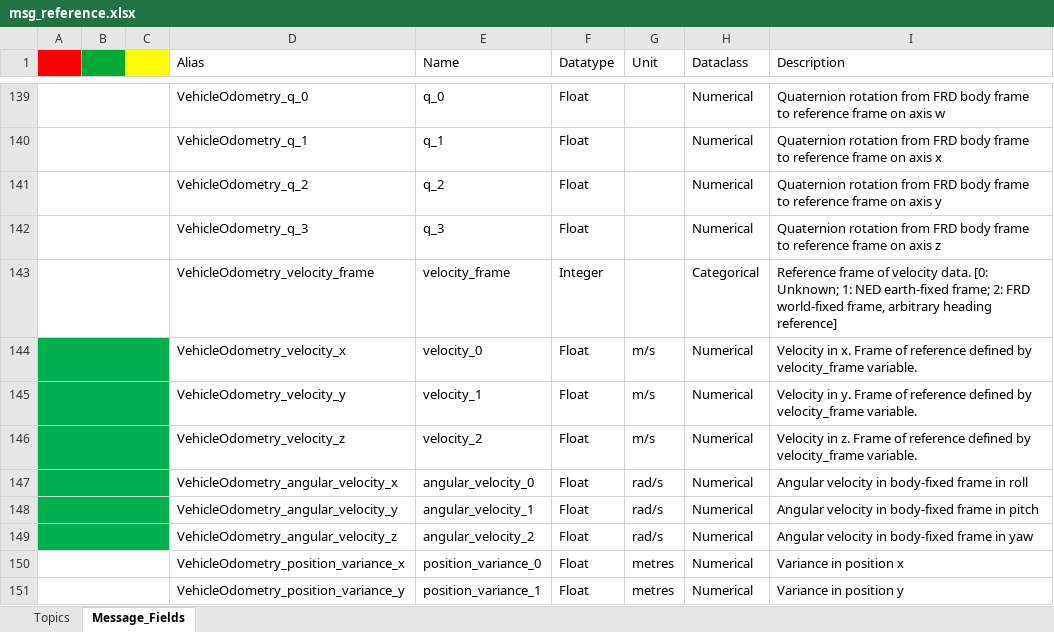
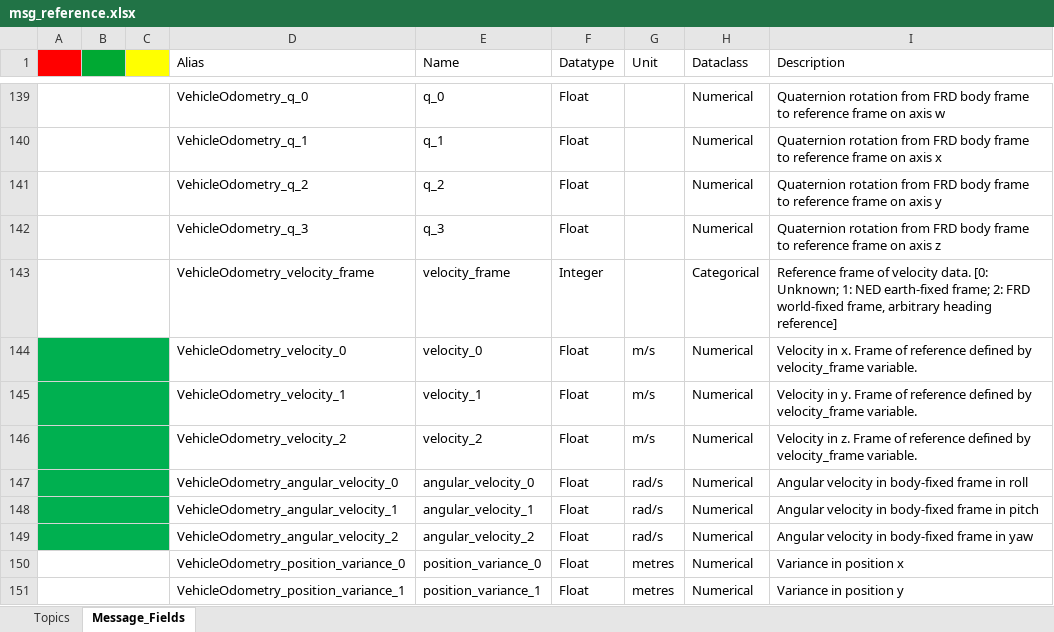
Before and after one commit to tiiuae/px4-log-tool, an Excel workbook: msg_reference.xlsx, sheet Message_Fields, drawn as a sheet; only a part is shown, gaps mark what is left out; values as stored, in another font and other column widths than the file's, no borders; the diff covers the shown part only; the diff names each change by its address in the sheet, - before the commit and + after, or states it on an @@ line.

```diff
--- a/msg_reference.xlsx (sheet Message_Fields)
+++ b/msg_reference.xlsx (sheet Message_Fields)
-D144 (Alias): VehicleOdometry_velocity_x
+D144 (Alias): VehicleOdometry_velocity_0
-D145 (Alias): VehicleOdometry_velocity_y
+D145 (Alias): VehicleOdometry_velocity_1
-D146 (Alias): VehicleOdometry_velocity_z
+D146 (Alias): VehicleOdometry_velocity_2
-D147 (Alias): VehicleOdometry_angular_velocity_x
+D147 (Alias): VehicleOdometry_angular_velocity_0
-D148 (Alias): VehicleOdometry_angular_velocity_y
+D148 (Alias): VehicleOdometry_angular_velocity_1
-D149 (Alias): VehicleOdometry_angular_velocity_z
+D149 (Alias): VehicleOdometry_angular_velocity_2
-D150 (Alias): VehicleOdometry_position_variance_x
+D150 (Alias): VehicleOdometry_position_variance_0
-D151 (Alias): VehicleOdometry_position_variance_y
+D151 (Alias): VehicleOdometry_position_variance_1
```
Also changed, not shown: 2 added rows and 23 edited cells elsewhere in this sheet, formulas that keep their value, 1 other file.
